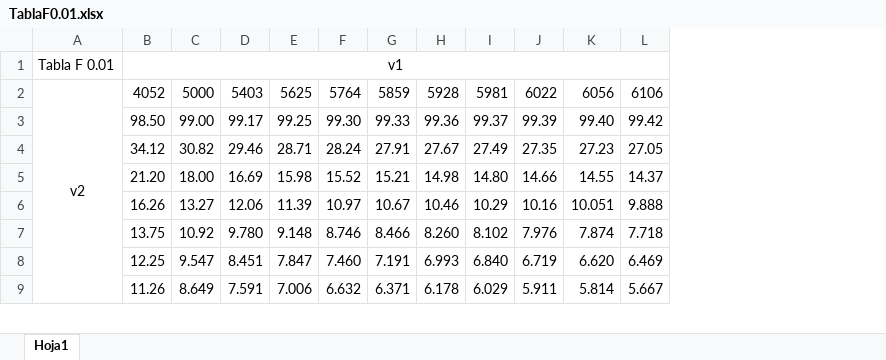
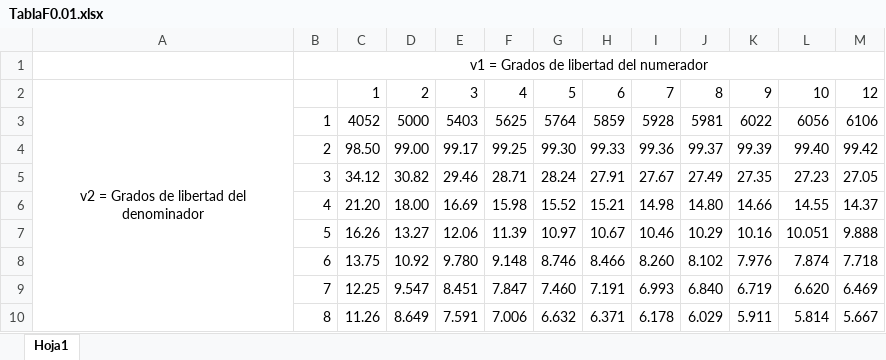
Before and after one commit to angel-tapia/Prueba-Hipotesis, an Excel workbook: TablaF0.01.xlsx, sheet Hoja1, drawn as a sheet; only a part is shown; values as stored, in another font and other column widths than the file's, no borders; removed rows and columns are numbered as before the commit, all else as after; rows hold the shown columns only; the diff names each change by its address in the sheet, - before the commit and + after, or states it on an @@ line.

Commit message:
Tabla

```diff
--- a/TablaF0.01.xlsx (sheet Hoja1)
+++ b/TablaF0.01.xlsx (sheet Hoja1)
-column A, rows 1-2: Tabla F 0.01 | v2
+column A, empty
+column B, row 1: v1 = Grados de libertad del numerador; rows 3-10: 1 | 2 | 3 | 4 | 5 | 6 | 7 | 8
-C1: v1
+C1: (empty)
-B1:Q1 merged
+row 2: v2 = Grados de libertad del denominador |  | 1 | 2 | 3 | 4 | 5 | 6 | 7 | 8 | 9 | 10 | 12
```
